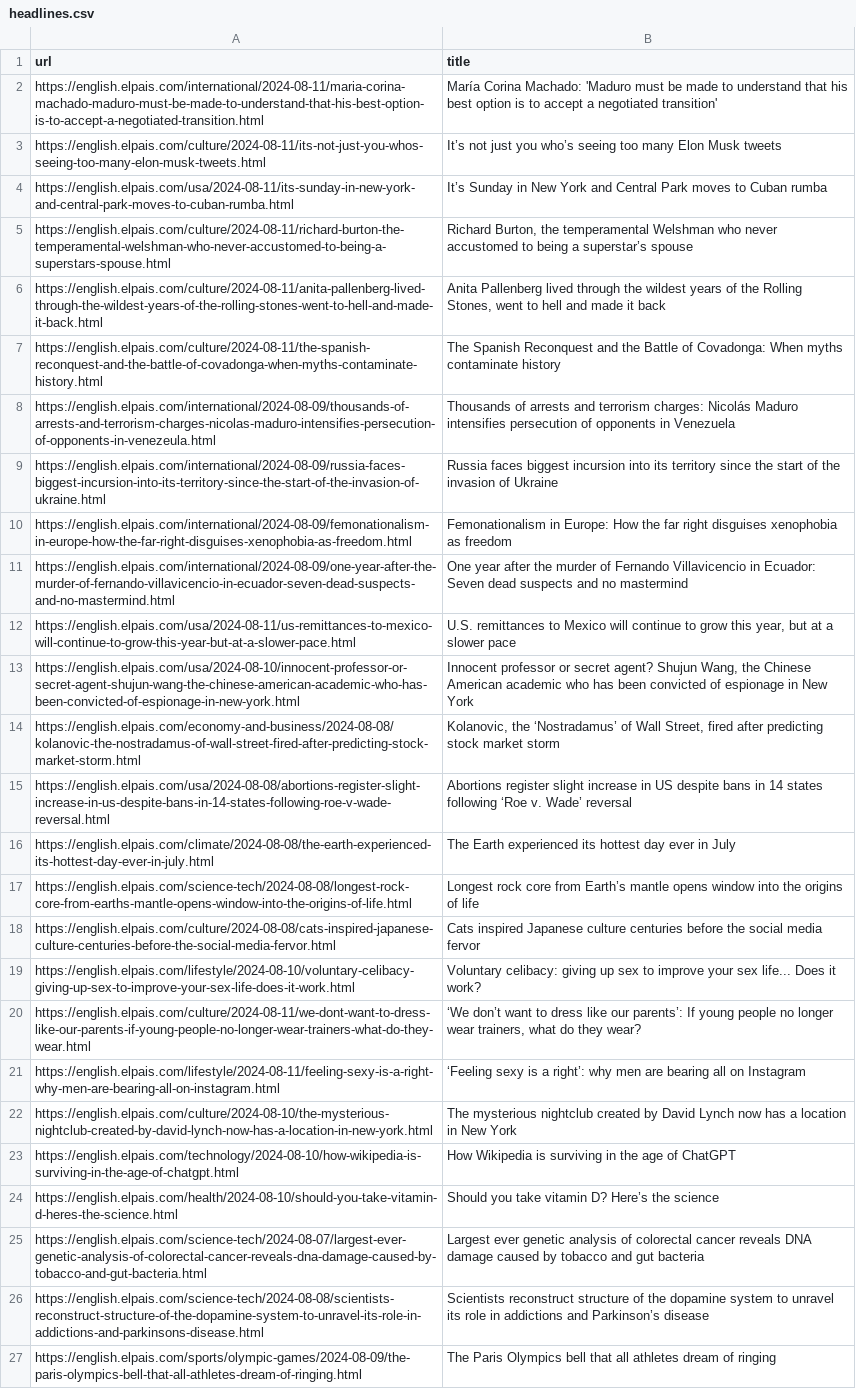
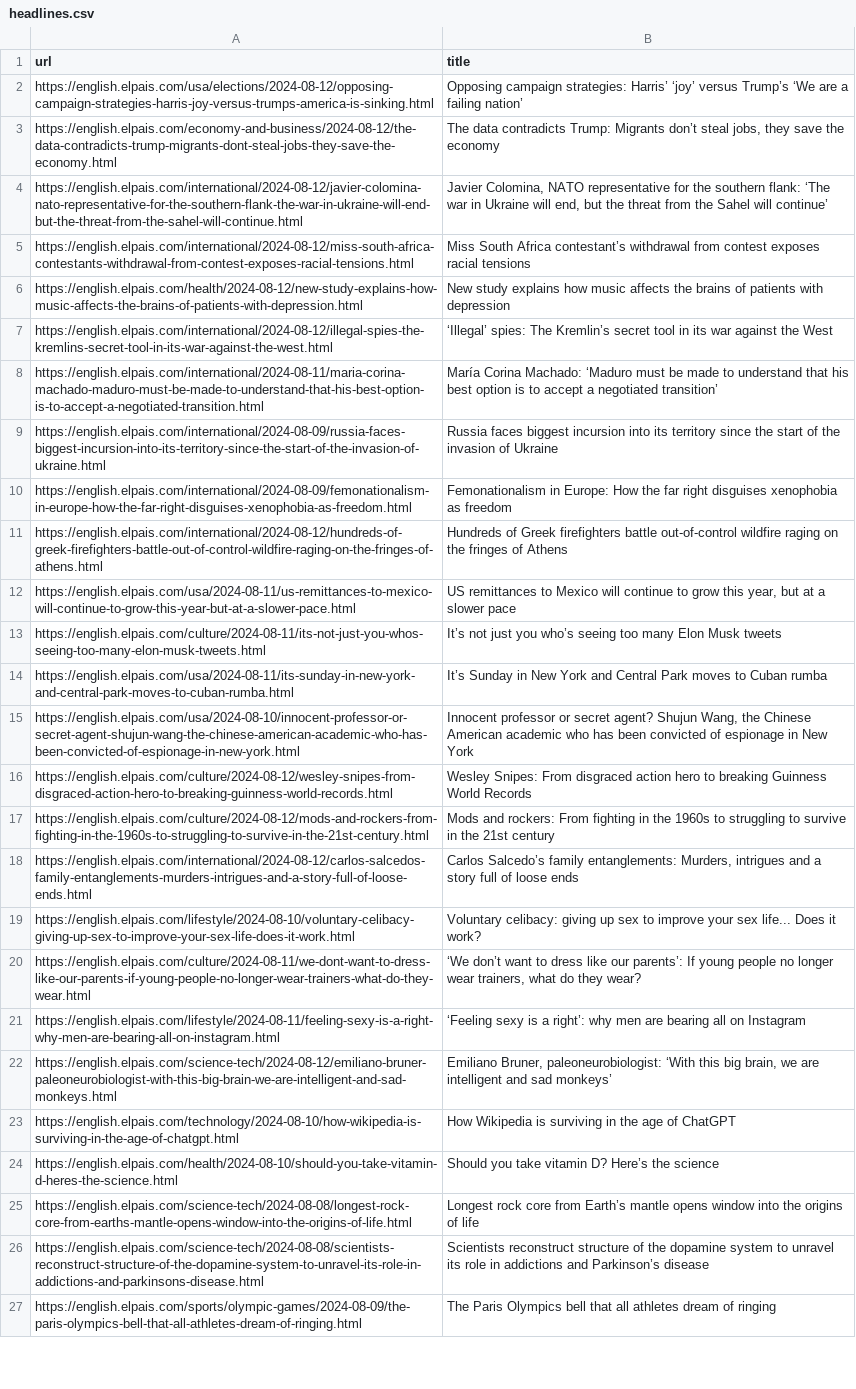
Before and after one commit to jsoma/scraper-sample, a CSV file: headlines.csv, drawn as a sheet; only a part is shown; removed rows and columns are numbered as before the commit, all else as after; the diff covers the shown part only; the diff names each change by its address in the sheet, - before the commit and + after, or states it on an @@ line.

```diff
--- a/headlines.csv
+++ b/headlines.csv
+row 2: https://english.elpais.com/usa/elections/2024-08-12/opposing-campaign-strategies-harris-joy-versus-trumps-america-is-sinking.html | Opposing campaign strategies: Harris’ ‘joy’ versus Trump’s ‘We are a failing nation’
+row 3: https://english.elpais.com/economy-and-business/2024-08-12/the-data-contradicts-trump-migrants-dont-steal-jobs-they-save-the-economy.html | The data contradicts Trump: Migrants don’t steal jobs, they save the economy
+row 4: https://english.elpais.com/international/2024-08-12/javier-colomina-nato-representative-for-the-southern-flank-the-war-in-ukraine-will-end-but-the-threat-from-the-sahel-will-continue.html | Javier Colomina, NATO representative for the southern flank: ‘The war in Ukraine will end, but the threat from the Sahel will continue’
+row 5: https://english.elpais.com/international/2024-08-12/miss-south-africa-contestants-withdrawal-from-contest-exposes-racial-tensions.html | Miss South Africa contestant’s withdrawal from contest exposes racial tensions
+row 6: https://english.elpais.com/health/2024-08-12/new-study-explains-how-music-affects-the-brains-of-patients-with-depression.html | New study explains how music affects the brains of patients with depression
+row 7: https://english.elpais.com/international/2024-08-12/illegal-spies-the-kremlins-secret-tool-in-its-war-against-the-west.html | ‘Illegal’ spies: The Kremlin’s secret tool in its war against the West
-B8 (title): …Corina Machado: 'Maduro must be made to understand that his best option is to accept a negotiated transition'
+B8 (title): …Corina Machado: ‘Maduro must be made to understand that his best option is to accept a negotiated transition’
+row 11: https://english.elpais.com/international/2024-08-12/hundreds-of-greek-firefighters-battle-out-of-control-wildfire-raging-on-the-fringes-of-athens.html | Hundreds of Greek firefighters battle out-of-control wildfire raging on the fringes of Athens
+row 12: https://english.elpais.com/usa/2024-08-11/us-remittances-to-mexico-will-continue-to-grow-this-year-but-at-a-slower-pace.html | US remittances to Mexico will continue to grow this year, but at a slower pace
@@ row 5 moved to row 37: https://english.elpais.com/culture/2024-… @@
@@ row 6 moved to row 34: https://english.elpais.com/culture/2024-… @@
@@ row 7 moved to row 51: https://english.elpais.com/culture/2024-… @@
-row 8: https://english.elpais.com/international/2024-08-09/thousands-of-arrests-and-terrorism-charges-nicolas-maduro-intensifies-persecution-of-opponents-in-venezeula.html | Thousands of arrests and terrorism charges: Nicolás Maduro intensifies persecution of opponents in Venezuela
-row 11: https://english.elpais.com/international/2024-08-09/one-year-after-the-murder-of-fernando-villavicencio-in-ecuador-seven-dead-suspects-and-no-mastermind.html | One year after the murder of Fernando Villavicencio in Ecuador: Seven dead suspects and no mastermind
-row 12: https://english.elpais.com/usa/2024-08-11/us-remittances-to-mexico-will-continue-to-grow-this-year-but-at-a-slower-pace.html | U.S. remittances to Mexico will continue to grow this year, but at a slower pace
-row 14: https://english.elpais.com/economy-and-business/2024-08-08/kolanovic-the-nostradamus-of-wall-street-fired-after-predicting-stock-market-storm.html | Kolanovic, the ‘Nostradamus’ of Wall Street, fired after predicting stock market storm
-row 15: https://english.elpais.com/usa/2024-08-08/abortions-register-slight-increase-in-us-despite-bans-in-14-states-following-roe-v-wade-reversal.html | Abortions register slight increase in US despite bans in 14 states following ‘Roe v. Wade’ reversal
-row 16: https://english.elpais.com/climate/2024-08-08/the-earth-experienced-its-hottest-day-ever-in-july.html | The Earth experienced its hottest day ever in July
@@ row 18 moved to row 39: https://english.elpais.com/culture/2024-… @@
+row 16: https://english.elpais.com/culture/2024-08-12/wesley-snipes-from-disgraced-action-hero-to-breaking-guinness-world-records.html | Wesley Snipes: From disgraced action hero to breaking Guinness World Records
+row 17: https://english.elpais.com/culture/2024-08-12/mods-and-rockers-from-fighting-in-the-1960s-to-struggling-to-survive-in-the-21st-century.html | Mods and rockers: From fighting in the 1960s to struggling to survive in the 21st century
+row 18: https://english.elpais.com/international/2024-08-12/carlos-salcedos-family-entanglements-murders-intrigues-and-a-story-full-of-loose-ends.html | Carlos Salcedo’s family entanglements: Murders, intrigues and a story full of loose ends
@@ row 22 moved to row 35: https://english.elpais.com/culture/2024-… @@
+row 22: https://english.elpais.com/science-tech/2024-08-12/emiliano-bruner-paleoneurobiologist-with-this-big-brain-we-are-intelligent-and-sad-monkeys.html | Emiliano Bruner, paleoneurobiologist: ‘With this big brain, we are intelligent and sad monkeys’
-row 25: https://english.elpais.com/science-tech/2024-08-07/largest-ever-genetic-analysis-of-colorectal-cancer-reveals-dna-damage-caused-by-tobacco-and-gut-bacteria.html | Largest ever genetic analysis of colorectal cancer reveals DNA damage caused by tobacco and gut bacteria
@@ row 17 moved to row 25: https://english.elpais.com/science-tech/… @@
```
Also changed, not shown: 1 added row, 6 removed rows and 1 moved row elsewhere in this file.
